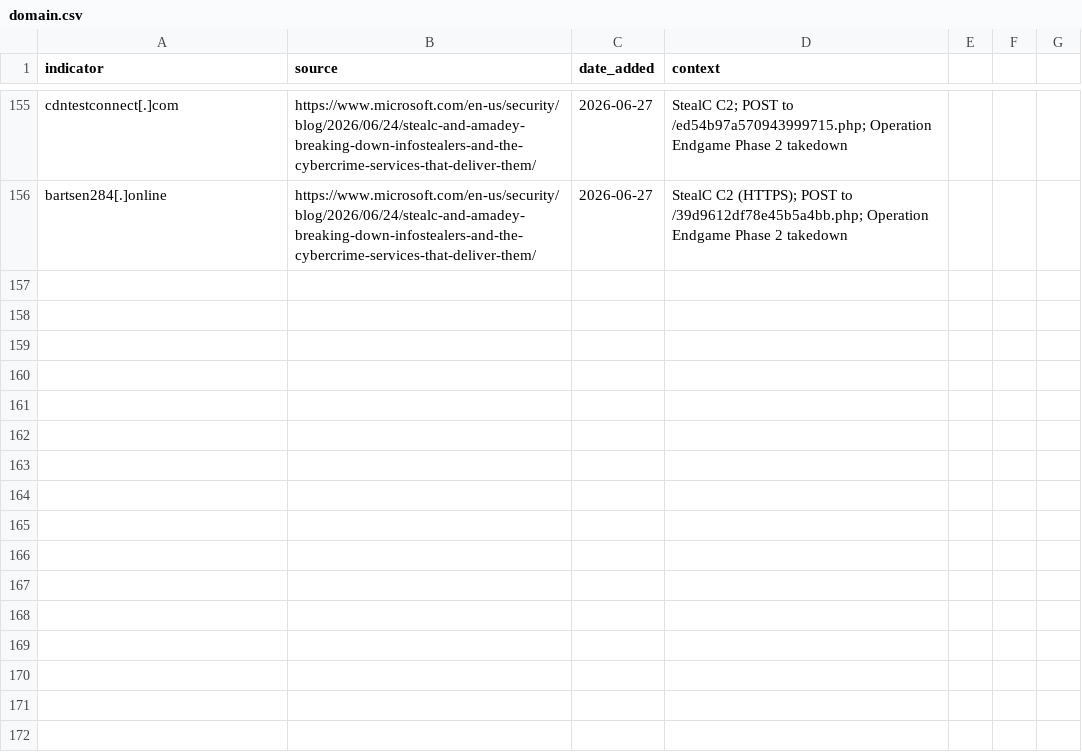
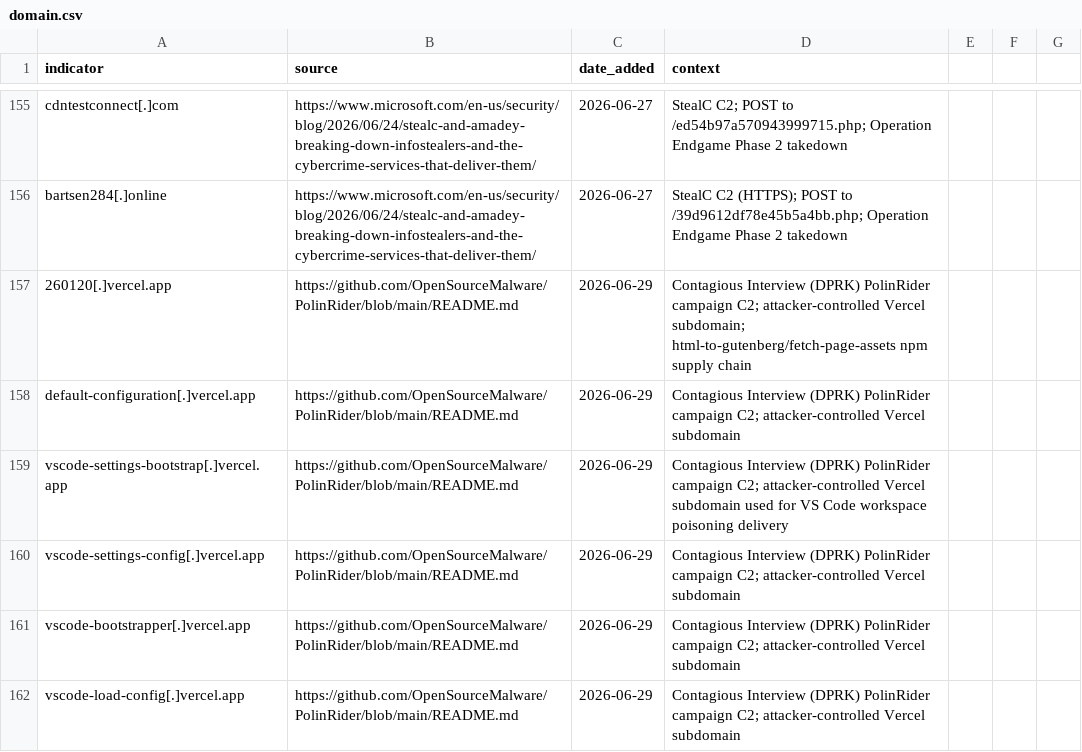
Before and after one commit to C-E-S-3/detection-engineering, a CSV file: iocs/domain.csv, drawn as a sheet; only a part is shown, gaps mark what is left out; the diff names each change by its address in the sheet, - before the commit and + after, or states it on an @@ line.

```diff
--- a/iocs/domain.csv
+++ b/iocs/domain.csv
+row 157: 260120[.]vercel.app | https://github.com/OpenSourceMalware/PolinRider/blob/main/README.md | 2026-06-29 | Contagious Interview (DPRK) PolinRider campaign C2; attacker-controlled Vercel subdomain; html-to-gutenberg/fetch-page-assets npm supply chain
+row 158: default-configuration[.]vercel.app | https://github.com/OpenSourceMalware/PolinRider/blob/main/README.md | 2026-06-29 | Contagious Interview (DPRK) PolinRider campaign C2; attacker-controlled Vercel subdomain
+row 159: vscode-settings-bootstrap[.]vercel.app | https://github.com/OpenSourceMalware/PolinRider/blob/main/README.md | 2026-06-29 | Contagious Interview (DPRK) PolinRider campaign C2; attacker-controlled Vercel subdomain used for VS Code workspace poisoning delivery
+row 160: vscode-settings-config[.]vercel.app | https://github.com/OpenSourceMalware/PolinRider/blob/main/README.md | 2026-06-29 | Contagious Interview (DPRK) PolinRider campaign C2; attacker-controlled Vercel subdomain
+row 161: vscode-bootstrapper[.]vercel.app | https://github.com/OpenSourceMalware/PolinRider/blob/main/README.md | 2026-06-29 | Contagious Interview (DPRK) PolinRider campaign C2; attacker-controlled Vercel subdomain
+row 162: vscode-load-config[.]vercel.app | https://github.com/OpenSourceMalware/PolinRider/blob/main/README.md | 2026-06-29 | Contagious Interview (DPRK) PolinRider campaign C2; attacker-controlled Vercel subdomain
```
Also changed, not shown: iocs/hash.csv, iocs/ip.csv, 8 other files.
